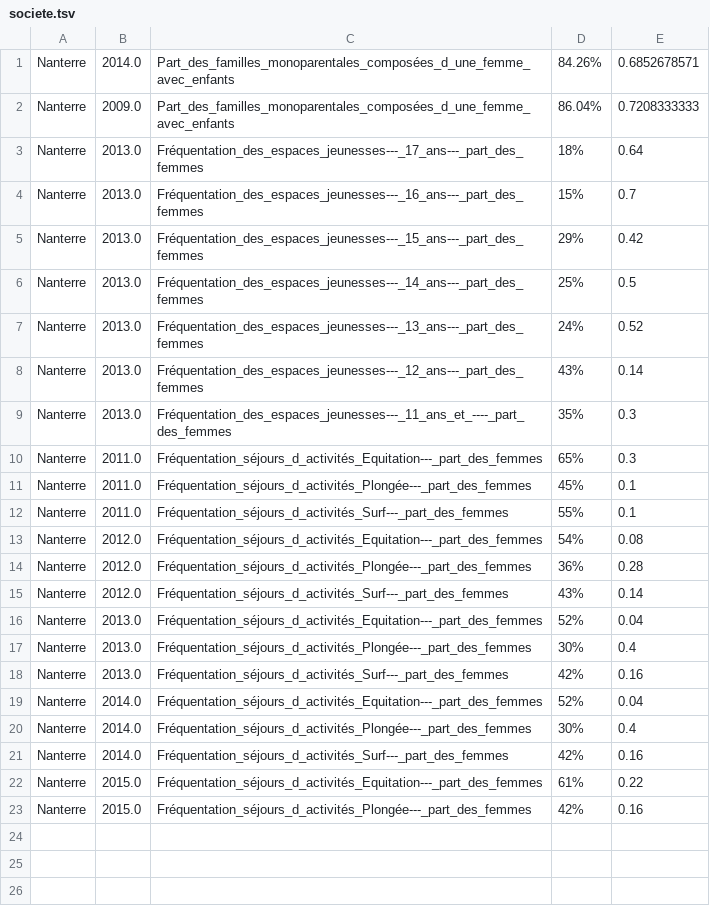
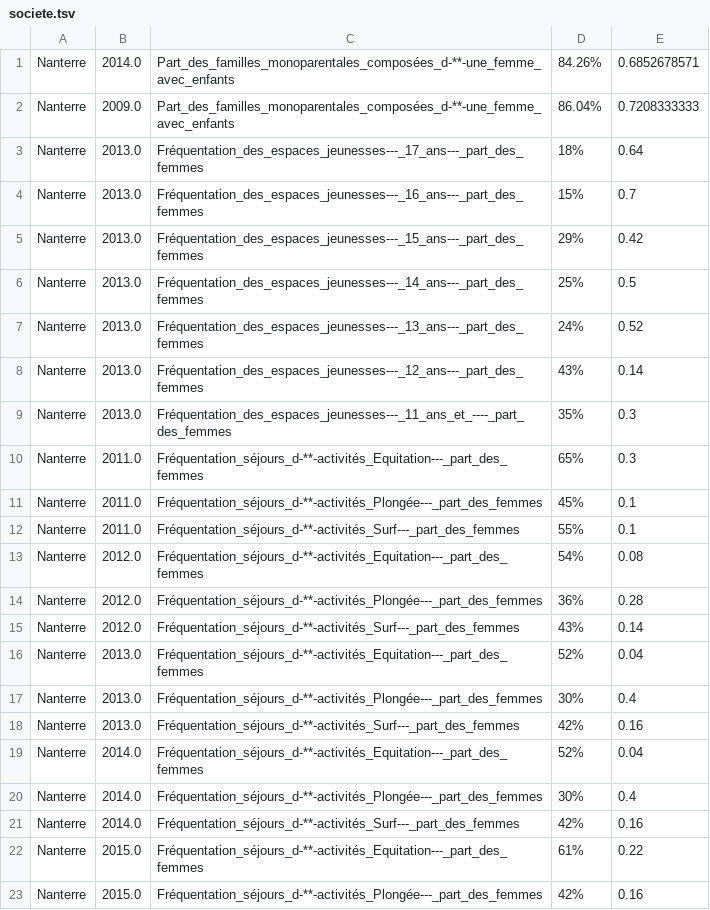
Before and after one commit to jimenaRL/agora, a TSV file: data/m4l/nanterre/societe.tsv, drawn as a sheet.

```diff
--- a/data/m4l/nanterre/societe.tsv
+++ b/data/m4l/nanterre/societe.tsv
@@ -1,3 +1,3 @@
-Nanterre	2014.0	Part_des_familles_monoparentales_composées_d_une_femme_avec_enfants	84.26%	0.6852678571
-Nanterre	2009.0	Part_des_familles_monoparentales_composées_d_une_femme_avec_enfants	86.04%	0.7208333333
+Nanterre	2014.0	Part_des_familles_monoparentales_composées_d-**-une_femme_avec_enfants	84.26%	0.6852678571
+Nanterre	2009.0	Part_des_familles_monoparentales_composées_d-**-une_femme_avec_enfants	86.04%	0.7208333333
 Nanterre	2013.0	Fréquentation_des_espaces_jeunesses---_17_ans---_part_des_femmes	18%	0.64
@@ -9,15 +9,15 @@ Nanterre	2013.0	Fréquentation_des_espaces_jeunesses---_12_ans---_part_des_femme
 Nanterre	2013.0	Fréquentation_des_espaces_jeunesses---_11_ans_et_----_part_des_femmes	35%	0.3
-Nanterre	2011.0	Fréquentation_séjours_d_activités_Equitation---_part_des_femmes	65%	0.3
-Nanterre	2011.0	Fréquentation_séjours_d_activités_Plongée---_part_des_femmes	45%	0.1
-Nanterre	2011.0	Fréquentation_séjours_d_activités_Surf---_part_des_femmes	55%	0.1
-Nanterre	2012.0	Fréquentation_séjours_d_activités_Equitation---_part_des_femmes	54%	0.08
-Nanterre	2012.0	Fréquentation_séjours_d_activités_Plongée---_part_des_femmes	36%	0.28
-Nanterre	2012.0	Fréquentation_séjours_d_activités_Surf---_part_des_femmes	43%	0.14
-Nanterre	2013.0	Fréquentation_séjours_d_activités_Equitation---_part_des_femmes	52%	0.04
-Nanterre	2013.0	Fréquentation_séjours_d_activités_Plongée---_part_des_femmes	30%	0.4
-Nanterre	2013.0	Fréquentation_séjours_d_activités_Surf---_part_des_femmes	42%	0.16
-Nanterre	2014.0	Fréquentation_séjours_d_activités_Equitation---_part_des_femmes	52%	0.04
-Nanterre	2014.0	Fréquentation_séjours_d_activités_Plongée---_part_des_femmes	30%	0.4
-Nanterre	2014.0	Fréquentation_séjours_d_activités_Surf---_part_des_femmes	42%	0.16
-Nanterre	2015.0	Fréquentation_séjours_d_activités_Equitation---_part_des_femmes	61%	0.22
-Nanterre	2015.0	Fréquentation_séjours_d_activités_Plongée---_part_des_femmes	42%	0.16
+Nanterre	2011.0	Fréquentation_séjours_d-**-activités_Equitation---_part_des_femmes	65%	0.3
+Nanterre	2011.0	Fréquentation_séjours_d-**-activités_Plongée---_part_des_femmes	45%	0.1
+Nanterre	2011.0	Fréquentation_séjours_d-**-activités_Surf---_part_des_femmes	55%	0.1
+Nanterre	2012.0	Fréquentation_séjours_d-**-activités_Equitation---_part_des_femmes	54%	0.08
+Nanterre	2012.0	Fréquentation_séjours_d-**-activités_Plongée---_part_des_femmes	36%	0.28
+Nanterre	2012.0	Fréquentation_séjours_d-**-activités_Surf---_part_des_femmes	43%	0.14
+Nanterre	2013.0	Fréquentation_séjours_d-**-activités_Equitation---_part_des_femmes	52%	0.04
+Nanterre	2013.0	Fréquentation_séjours_d-**-activités_Plongée---_part_des_femmes	30%	0.4
+Nanterre	2013.0	Fréquentation_séjours_d-**-activités_Surf---_part_des_femmes	42%	0.16
+Nanterre	2014.0	Fréquentation_séjours_d-**-activités_Equitation---_part_des_femmes	52%	0.04
+Nanterre	2014.0	Fréquentation_séjours_d-**-activités_Plongée---_part_des_femmes	30%	0.4
+Nanterre	2014.0	Fréquentation_séjours_d-**-activités_Surf---_part_des_femmes	42%	0.16
+Nanterre	2015.0	Fréquentation_séjours_d-**-activités_Equitation---_part_des_femmes	61%	0.22
+Nanterre	2015.0	Fréquentation_séjours_d-**-activités_Plongée---_part_des_femmes	42%	0.16
```
Also changed, not shown: data/m4l/nanterre/travail.tsv, 2 other files.
